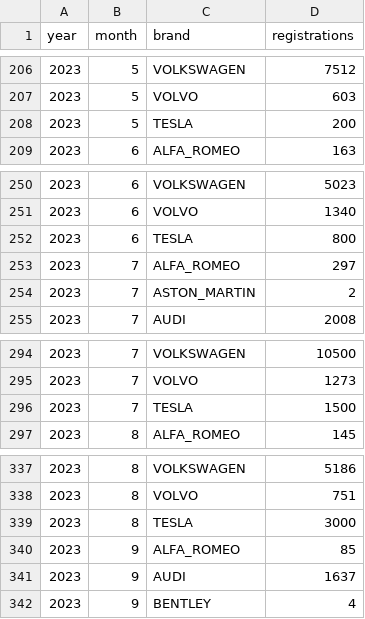
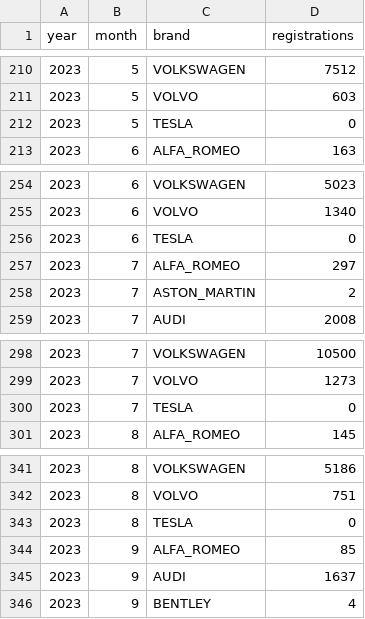
Before and after one commit to firedevs-team/tesla-data, a CSV file: car_registrations/countries/turkey/registrations_by_brand.csv, drawn as a sheet; only a part is shown, gaps mark what is left out; the diff covers the shown part only.

```diff
--- a/car_registrations/countries/turkey/registrations_by_brand.csv
+++ b/car_registrations/countries/turkey/registrations_by_brand.csv
@@ -207,3 +211,3 @@
 2023,5,"VOLVO",603
-2023,5,"TESLA",200
+2023,5,"TESLA",0
 2023,6,"ALFA_ROMEO",163
@@ -251,3 +255,3 @@
 2023,6,"VOLVO",1340
-2023,6,"TESLA",800
+2023,6,"TESLA",0
 2023,7,"ALFA_ROMEO",297
@@ -295,3 +299,3 @@
 2023,7,"VOLVO",1273
-2023,7,"TESLA",1500
+2023,7,"TESLA",0
 2023,8,"ALFA_ROMEO",145
@@ -338,3 +342,3 @@
 2023,8,"VOLVO",751
-2023,8,"TESLA",3000
+2023,8,"TESLA",0
 2023,9,"ALFA_ROMEO",85
```
Also changed, not shown: 5 added rows elsewhere in this file, _generated/tesla_monthly_registrations.csv, 1 other file.
